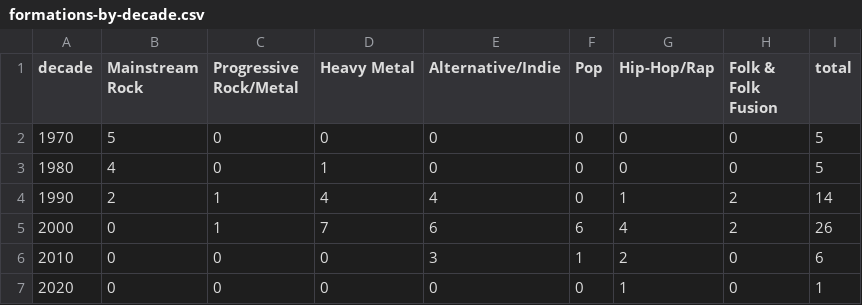
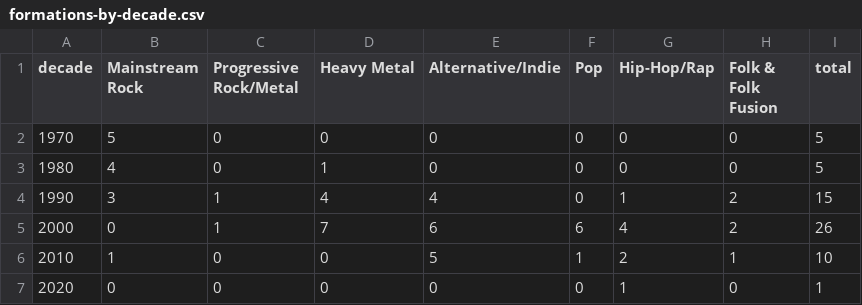
Before and after one commit to smile-plzz/bangladesh-music-evolution, a CSV file: analysis/outputs/formations-by-decade.csv, drawn as a sheet.

```diff
--- a/analysis/outputs/formations-by-decade.csv
+++ b/analysis/outputs/formations-by-decade.csv
@@ -3,5 +3,5 @@ decade,Mainstream Rock,Progressive Rock/Metal,Heavy Metal,Alternative/Indie,Pop,
 1980,4,0,1,0,0,0,0,5
-1990,2,1,4,4,0,1,2,14
+1990,3,1,4,4,0,1,2,15
 2000,0,1,7,6,6,4,2,26
-2010,0,0,0,3,1,2,0,6
+2010,1,0,0,5,1,2,1,10
 2020,0,0,0,0,0,1,0,1
```
Also changed, not shown: analysis/outputs/bmpn-centrality.csv, analysis/outputs/concert-classification.csv, 33 other files.
